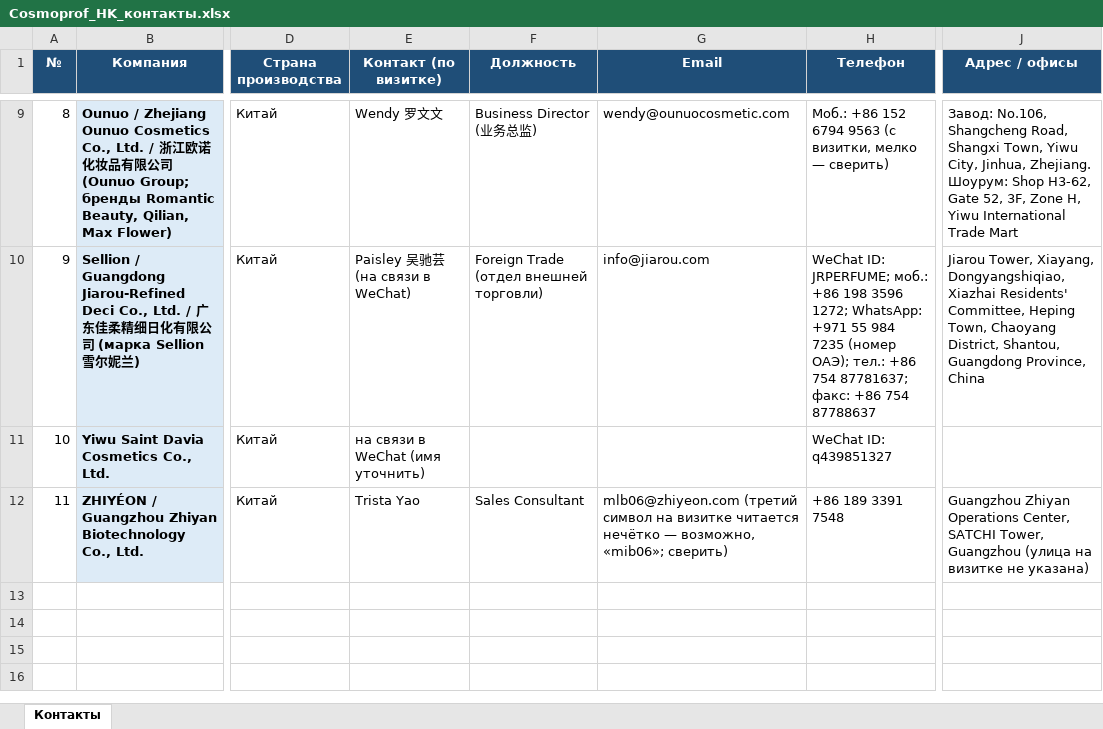
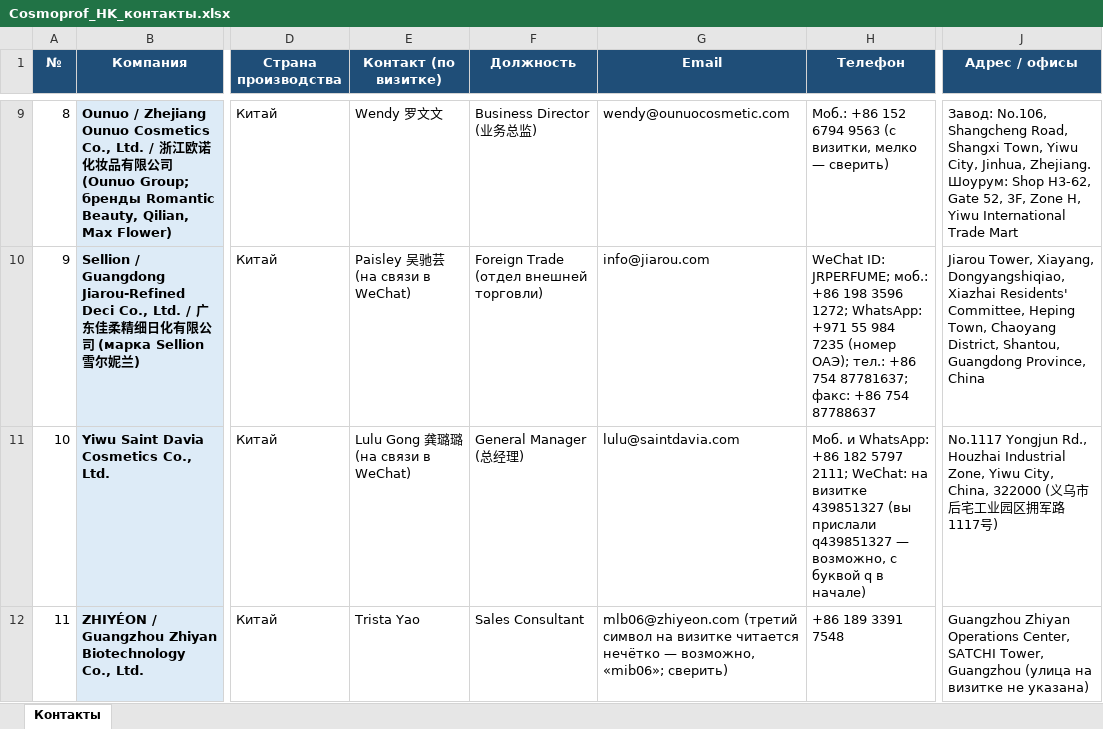
Before and after one commit to alimovpr/Claude, an Excel workbook: cosmopack-hk/cosmoprof/Cosmoprof_HK_контакты.xlsx, sheet Контакты, drawn as a sheet; only a part is shown, gaps mark what is left out; values as stored, in another font and other column widths than the file's, no borders; the diff names each change by its address in the sheet, - before the commit and + after, or states it on an @@ line.

```diff
--- a/cosmopack-hk/cosmoprof/Cosmoprof_HK_контакты.xlsx (sheet Контакты)
+++ b/cosmopack-hk/cosmoprof/Cosmoprof_HK_контакты.xlsx (sheet Контакты)
-E11 (Контакт (по визитке)): на связи в WeChat (имя уточнить)
+E11 (Контакт (по визитке)): Lulu Gong 龚璐璐 (на связи в WeChat)
-F11 (Должность): (empty)
+F11 (Должность): General Manager (总经理)
-G11 (Email): (empty)
+G11 (Email): lulu@saintdavia.com
-H11 (Телефон): WeChat ID: q439851327
+H11 (Телефон): Моб. и WhatsApp: +86 182 5797 2111; WeChat: на визитке 439851327 (вы прислали q439851327 — возможно, с буквой q в начале)
-J11 (Адрес / офисы): (empty)
+J11 (Адрес / офисы): No.1117 Yongjun Rd., Houzhai Industrial Zone, Yiwu City, China, 322000 (义乌市后宅工业园区拥军路1117号)
```
Also changed, not shown: cosmopack-hk/contacts.xlsx, cosmopack-hk/day1/Cosmopack_HK_день1_контакты.xlsx, 7 other files.
